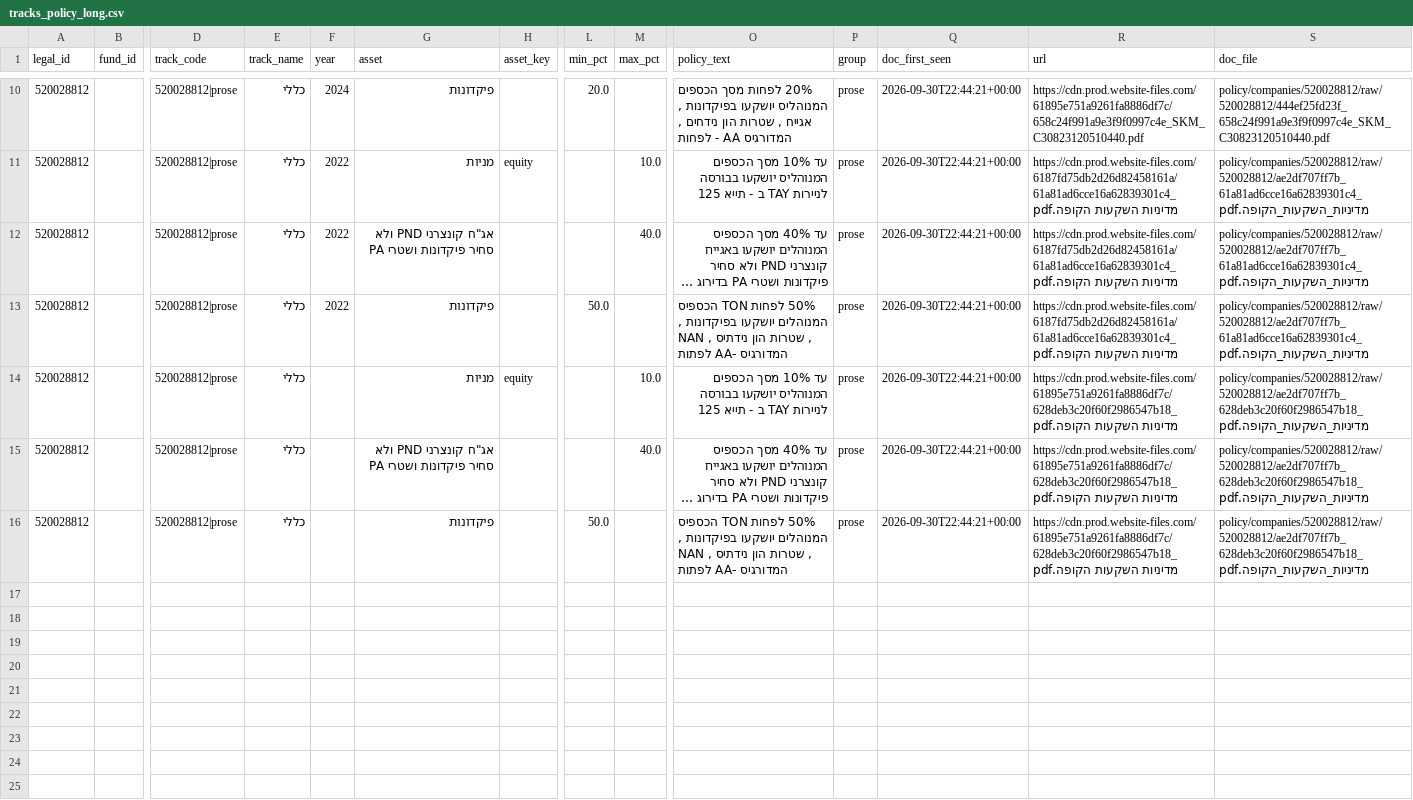
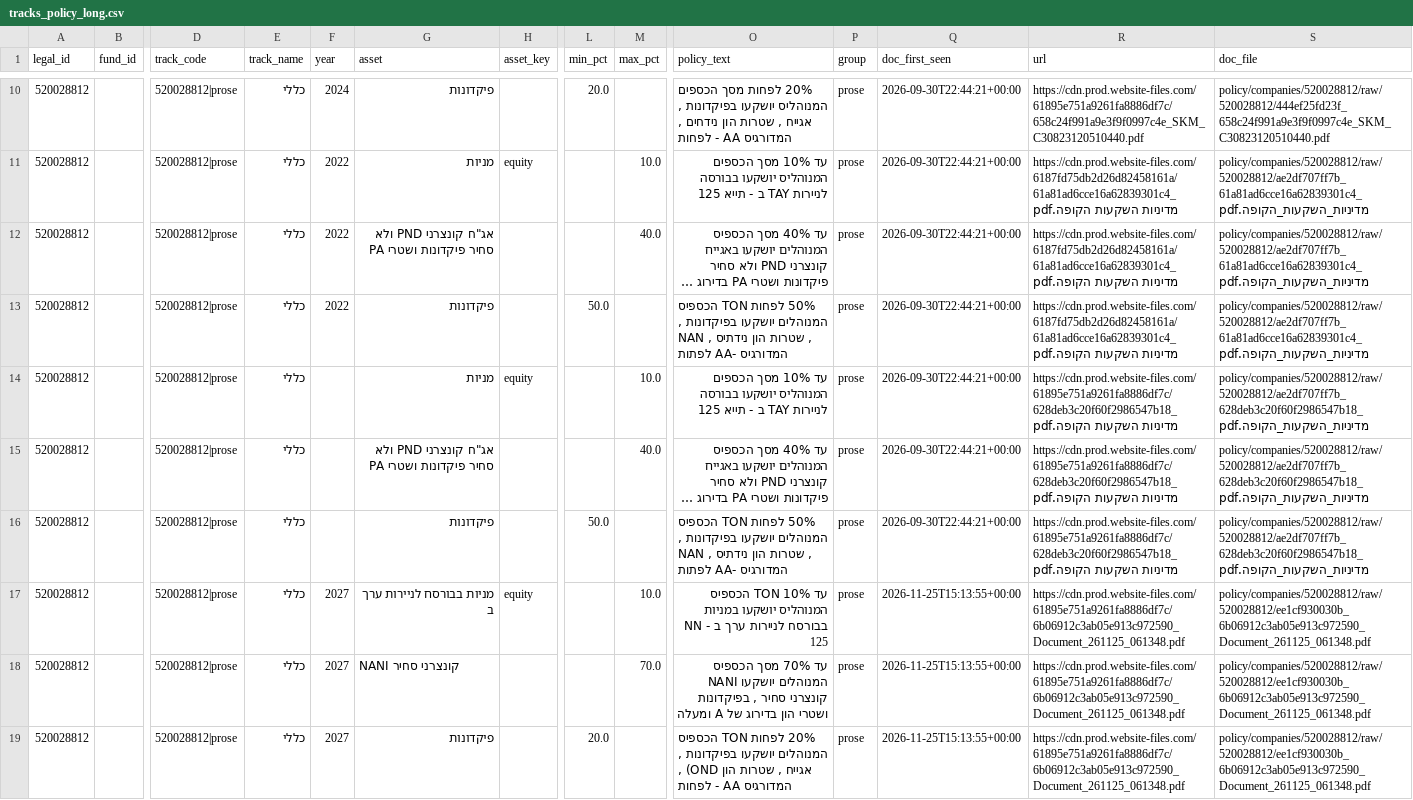
Before and after one commit to Revach123/MASLULIM, a CSV file: policy/companies/520028812/tracks_policy_long.csv, drawn as a sheet; only a part is shown, gaps mark what is left out; long unchanged cells end in …; rows hold the shown columns only; the diff names each change by its address in the sheet, - before the commit and + after, or states it on an @@ line.

```diff
--- a/policy/companies/520028812/tracks_policy_long.csv
+++ b/policy/companies/520028812/tracks_policy_long.csv
+row 17: 520028812 |  | 520028812|prose | כללי | 2027 | מניות בבורסח לניירות ערך ב | equity |  | 10.0 | עד 10% TON הכספיס המנוהליס יושקעו במניות בבורסח לניירות ערך ב - NN 125 | prose | 2026-11-25T15:13:55+00:00 | https://cdn.prod.website-files.com/61895e751a9261fa8886df7c/6b06912c3ab05e913c972590_Document_261125_061348.pdf | policy/companies/520028812/raw/520028812/ee1cf930030b_6b06912c3ab05e913c972590_Document_261125_061348.pdf
+row 18: 520028812 |  | 520028812|prose | כללי | 2027 | NANI קונצרני סחיר |  |  | 70.0 | עד 70% מסך הכספיס המנוהלים יושקעו NANI קונצרני סחיר , בפיקדונות ושטרי הון בדירוג של A ומעלה | prose | 2026-11-25T15:13:55+00:00 | https://cdn.prod.website-files.com/61895e751a9261fa8886df7c/6b06912c3ab05e913c972590_Document_261125_061348.pdf | policy/companies/520028812/raw/520028812/ee1cf930030b_6b06912c3ab05e913c972590_Document_261125_061348.pdf
+row 19: 520028812 |  | 520028812|prose | כללי | 2027 | פיקדונות |  | 20.0 |  | 20% לפחות TON הכספיס המנוהלים יושקעו בפיקדונות , אגייח , שטרות הון OND) , המדורגיס AA - לפחות | prose | 2026-11-25T15:13:55+00:00 | https://cdn.prod.website-files.com/61895e751a9261fa8886df7c/6b06912c3ab05e913c972590_Document_261125_061348.pdf | policy/companies/520028812/raw/520028812/ee1cf930030b_6b06912c3ab05e913c972590_Document_261125_061348.pdf
```
Also changed, not shown: policy/companies/520028812/crawl_report.csv, policy/companies/520028812/site_changes_log.csv, 17 other files.
